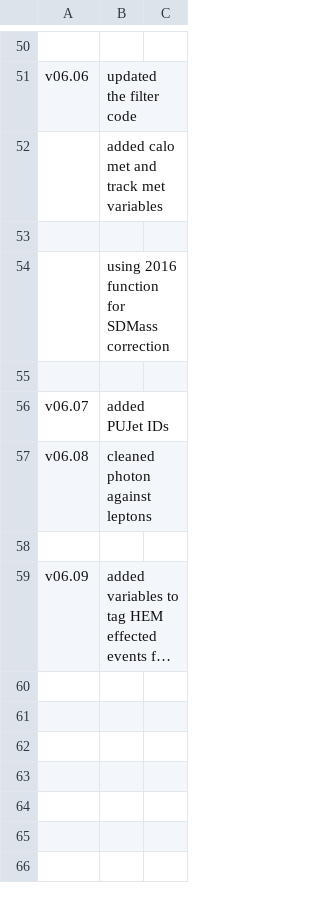
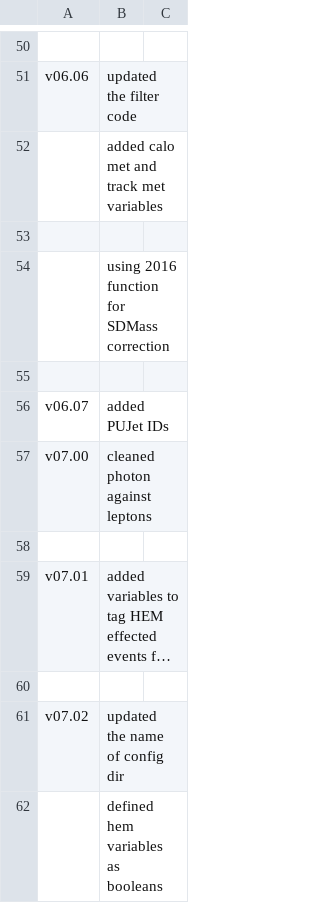
Before and after one commit to fasyakhuza/ExoPieSlimmer-2017Only, a CSV file: commit.csv, drawn as a sheet; only a part is shown, gaps mark what is left out; long unchanged cells end in …; the diff names each change by its address in the sheet, - before the commit and + after, or states it on an @@ line.

Commit message:
v07.02

```diff
--- a/commit.csv
+++ b/commit.csv
-A57: v06.08
+A57: v07.00
-A59: v06.09
+A59: v07.01
+row 60: (empty)
+row 61: v07.02 | updated the name of config dir
+row 62:  | defined hem variables as booleans
```
